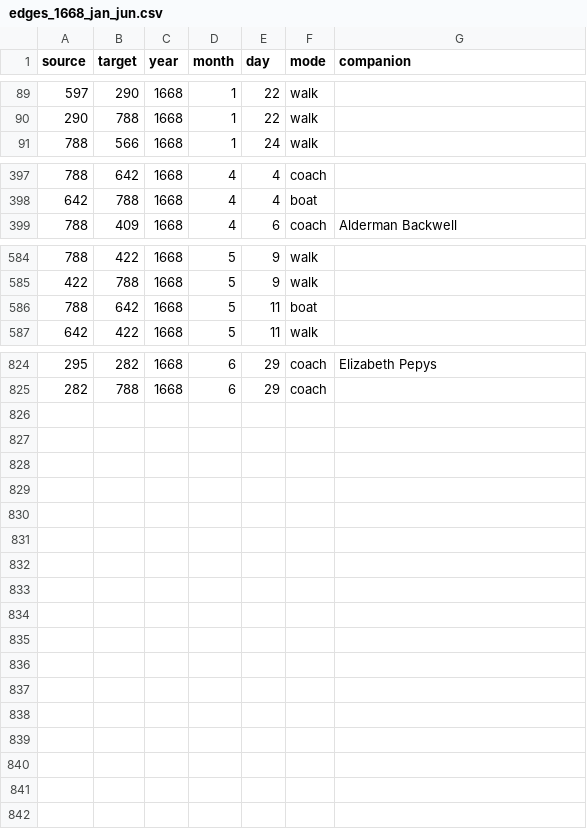
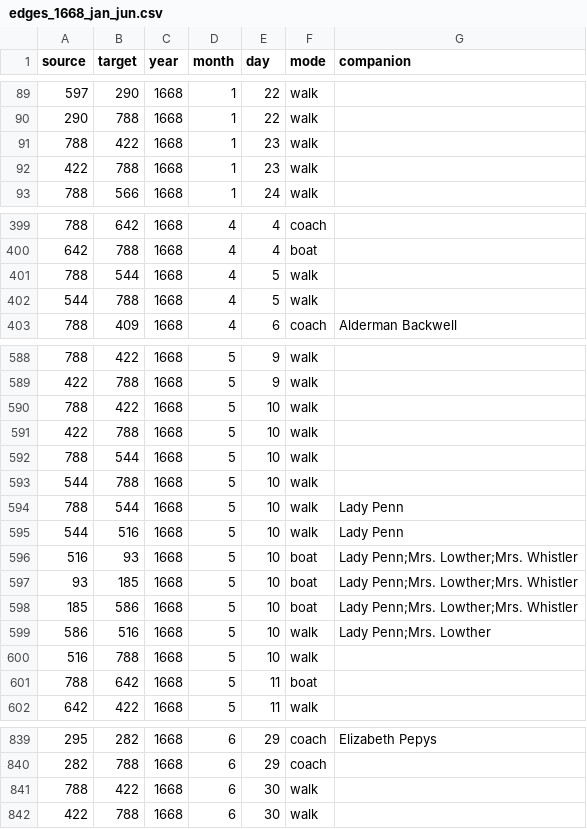
Before and after one commit to jmotis/networking-pepys, a CSV file: edges_1668_jan_jun.csv, drawn as a sheet; only a part is shown, gaps mark what is left out; the diff names each change by its address in the sheet, - before the commit and + after, or states it on an @@ line.

```diff
--- a/edges_1668_jan_jun.csv
+++ b/edges_1668_jan_jun.csv
+row 91: 788 | 422 | 1668 | 1 | 23 | walk
+row 92: 422 | 788 | 1668 | 1 | 23 | walk
+row 401: 788 | 544 | 1668 | 4 | 5 | walk
+row 402: 544 | 788 | 1668 | 4 | 5 | walk
+row 590: 788 | 422 | 1668 | 5 | 10 | walk
+row 591: 422 | 788 | 1668 | 5 | 10 | walk
+row 592: 788 | 544 | 1668 | 5 | 10 | walk
+row 593: 544 | 788 | 1668 | 5 | 10 | walk
+row 594: 788 | 544 | 1668 | 5 | 10 | walk | Lady Penn
+row 595: 544 | 516 | 1668 | 5 | 10 | walk | Lady Penn
+row 596: 516 | 93 | 1668 | 5 | 10 | boat | Lady Penn;Mrs. Lowther;Mrs. Whistler
+row 597: 93 | 185 | 1668 | 5 | 10 | boat | Lady Penn;Mrs. Lowther;Mrs. Whistler
+row 598: 185 | 586 | 1668 | 5 | 10 | boat | Lady Penn;Mrs. Lowther;Mrs. Whistler
+row 599: 586 | 516 | 1668 | 5 | 10 | walk | Lady Penn;Mrs. Lowther
+row 600: 516 | 788 | 1668 | 5 | 10 | walk
+row 841: 788 | 422 | 1668 | 6 | 30 | walk
+row 842: 422 | 788 | 1668 | 6 | 30 | walk
```
Also changed, not shown: edges_1668_jul_dec.csv, edges_1669.csv.
